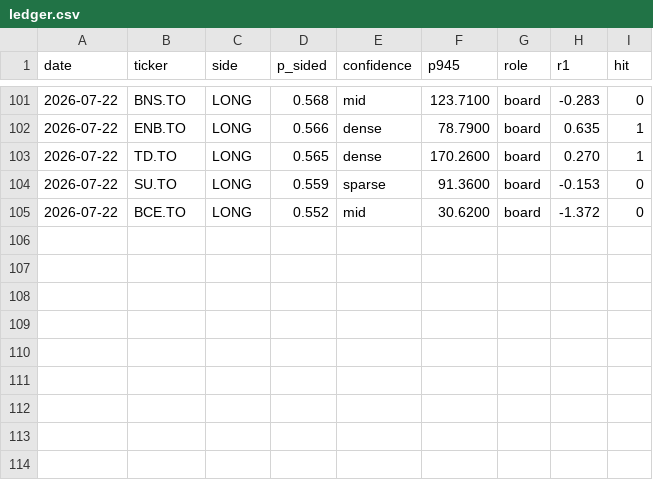
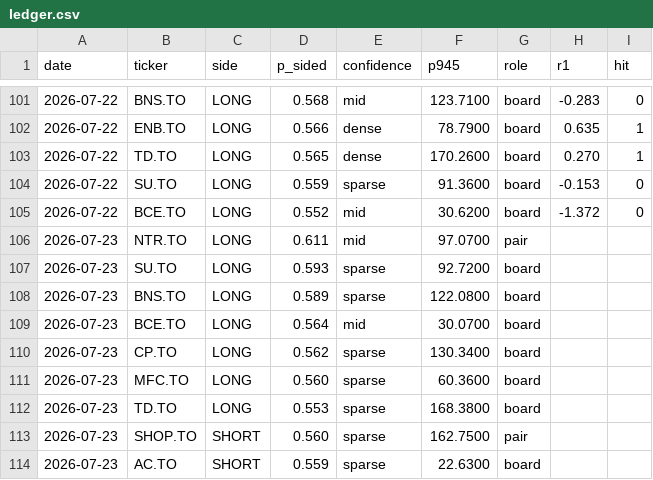
Before and after one commit to rufatb/RB, a CSV file: ledger.csv, drawn as a sheet; only a part is shown, gaps mark what is left out; the diff names each change by its address in the sheet, - before the commit and + after, or states it on an @@ line.

```diff
--- a/ledger.csv
+++ b/ledger.csv
+row 106: 2026-07-23 | NTR.TO | LONG | 0.611 | mid | 97.0700 | pair
+row 107: 2026-07-23 | SU.TO | LONG | 0.593 | sparse | 92.7200 | board
+row 108: 2026-07-23 | BNS.TO | LONG | 0.589 | sparse | 122.0800 | board
+row 109: 2026-07-23 | BCE.TO | LONG | 0.564 | mid | 30.0700 | board
+row 110: 2026-07-23 | CP.TO | LONG | 0.562 | sparse | 130.3400 | board
+row 111: 2026-07-23 | MFC.TO | LONG | 0.560 | sparse | 60.3600 | board
+row 112: 2026-07-23 | TD.TO | LONG | 0.553 | sparse | 168.3800 | board
+row 113: 2026-07-23 | SHOP.TO | SHORT | 0.560 | sparse | 162.7500 | pair
+row 114: 2026-07-23 | AC.TO | SHORT | 0.559 | sparse | 22.6300 | board
```
